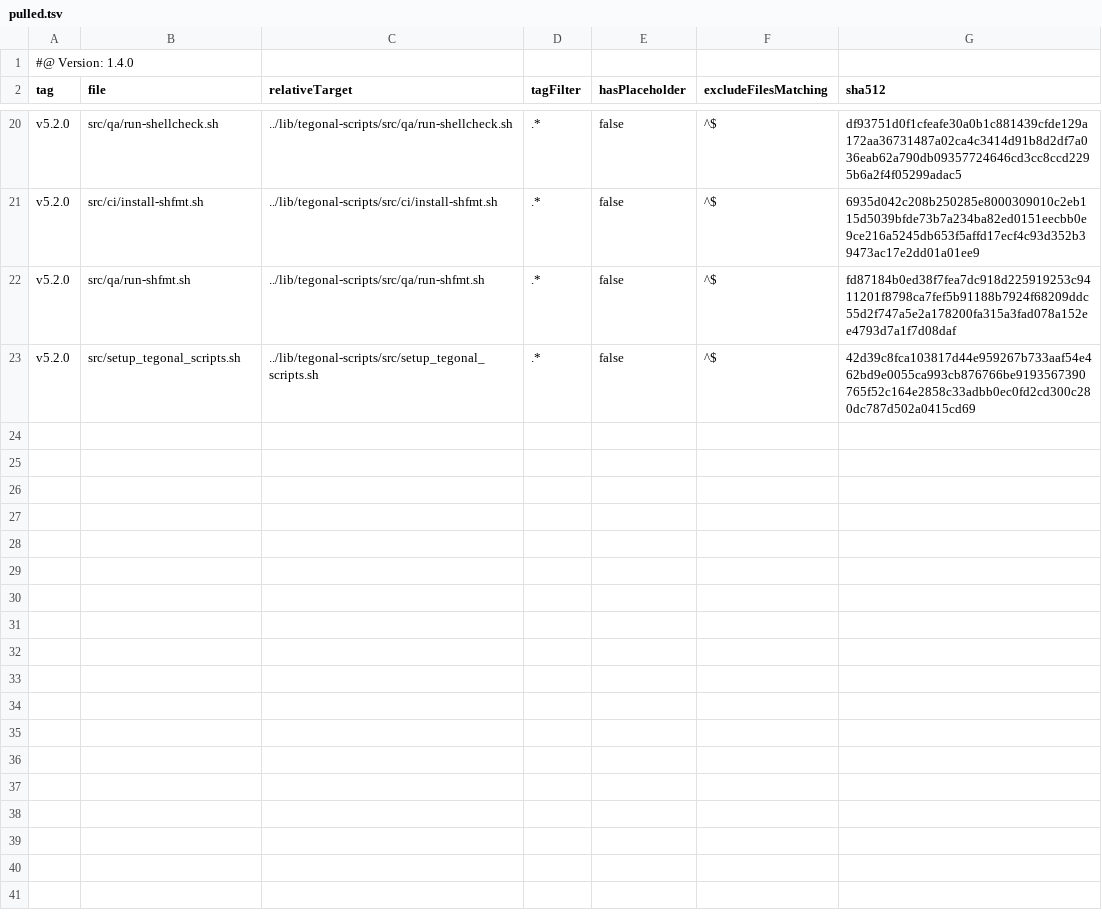
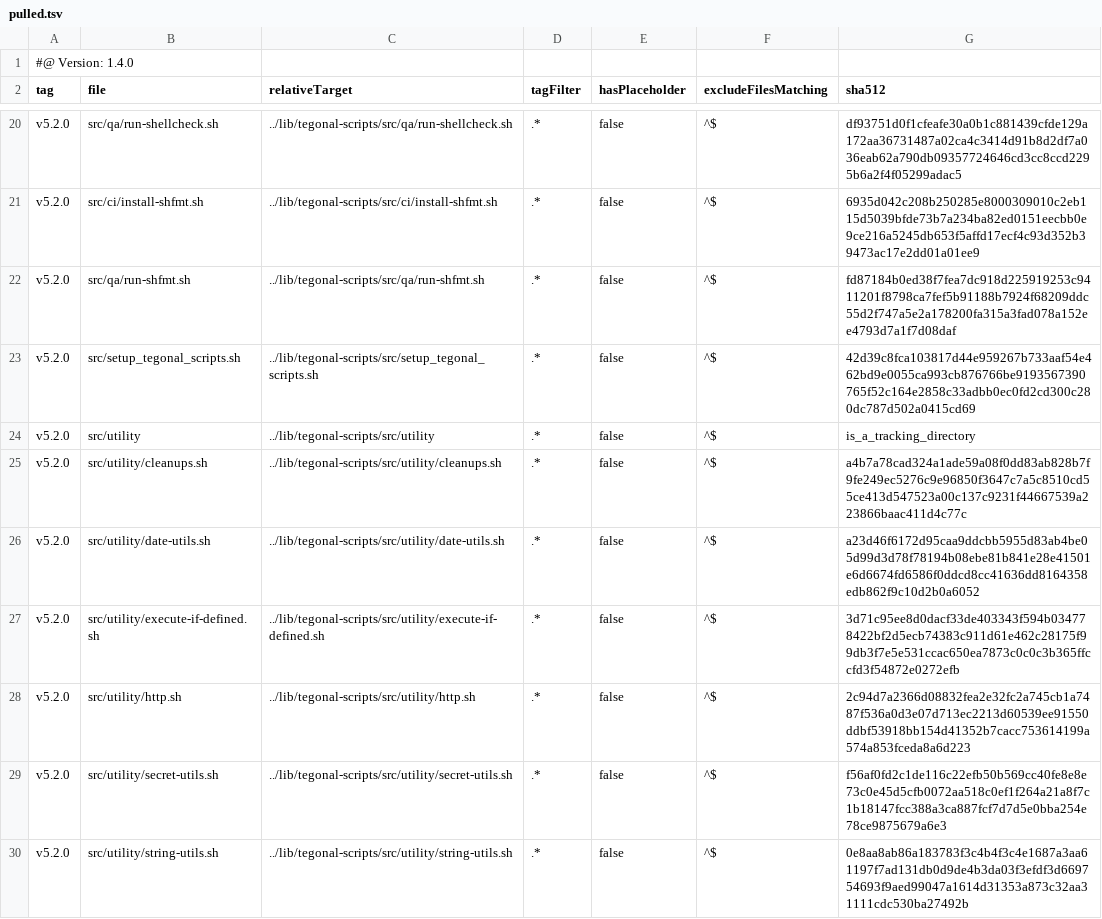
Before and after one commit to tegonal/variist, a TSV file: .gt/remotes/tegonal-scripts/pulled.tsv, drawn as a sheet; only a part is shown, gaps mark what is left out.

Commit message:
track src/utlity of tegonal-scripts

```diff
--- a/.gt/remotes/tegonal-scripts/pulled.tsv
+++ b/.gt/remotes/tegonal-scripts/pulled.tsv
@@ -23 +23,8 @@ v5.2.0	src/qa/run-shfmt.sh	../lib/tegonal-scripts/src/qa/run-shfmt.sh	.*	false	^
 v5.2.0	src/setup_tegonal_scripts.sh	../lib/tegonal-scripts/src/setup_tegonal_scripts.sh	.*	false	^$	42d39c8fca103817d44e959267b733aaf54e462bd9e0055ca993cb876766be9193567390765f52c164e2858c33adbb0ec0fd2cd300c280dc787d502a0415cd69
+v5.2.0	src/utility	../lib/tegonal-scripts/src/utility	.*	false	^$	is_a_tracking_directory
+v5.2.0	src/utility/cleanups.sh	../lib/tegonal-scripts/src/utility/cleanups.sh	.*	false	^$	a4b7a78cad324a1ade59a08f0dd83ab828b7f9fe249ec5276c9e96850f3647c7a5c8510cd55ce413d547523a00c137c9231f44667539a223866baac411d4c77c
+v5.2.0	src/utility/date-utils.sh	../lib/tegonal-scripts/src/utility/date-utils.sh	.*	false	^$	a23d46f6172d95caa9ddcbb5955d83ab4be05d99d3d78f78194b08ebe81b841e28e41501e6d6674fd6586f0ddcd8cc41636dd8164358edb862f9c10d2b0a6052
+v5.2.0	src/utility/execute-if-defined.sh	../lib/tegonal-scripts/src/utility/execute-if-defined.sh	.*	false	^$	3d71c95ee8d0dacf33de403343f594b034778422bf2d5ecb74383c911d61e462c28175f99db3f7e5e531ccac650ea7873c0c0c3b365ffccfd3f54872e0272efb
+v5.2.0	src/utility/http.sh	../lib/tegonal-scripts/src/utility/http.sh	.*	false	^$	2c94d7a2366d08832fea2e32fc2a745cb1a7487f536a0d3e07d713ec2213d60539ee91550ddbf53918bb154d41352b7cacc753614199a574a853fceda8a6d223
+v5.2.0	src/utility/secret-utils.sh	../lib/tegonal-scripts/src/utility/secret-utils.sh	.*	false	^$	f56af0fd2c1de116c22efb50b569cc40fe8e8e73c0e45d5cfb0072aa518c0ef1f264a21a8f7c1b18147fcc388a3ca887fcf7d7d5e0bba254e78ce9875679a6e3
+v5.2.0	src/utility/string-utils.sh	../lib/tegonal-scripts/src/utility/string-utils.sh	.*	false	^$	0e8aa8ab86a183783f3c4b4f3c4e1687a3aa61197f7ad131db0d9de4b3da03f3efdf3d669754693f9aed99047a1614d31353a873c32aa31111cdc530ba27492b
```
Also changed, not shown: 6 other files.
